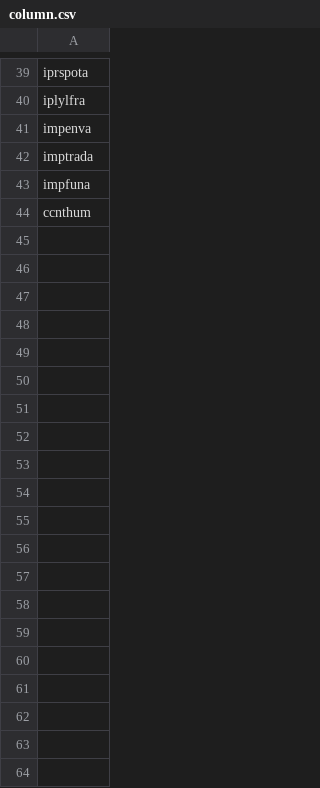
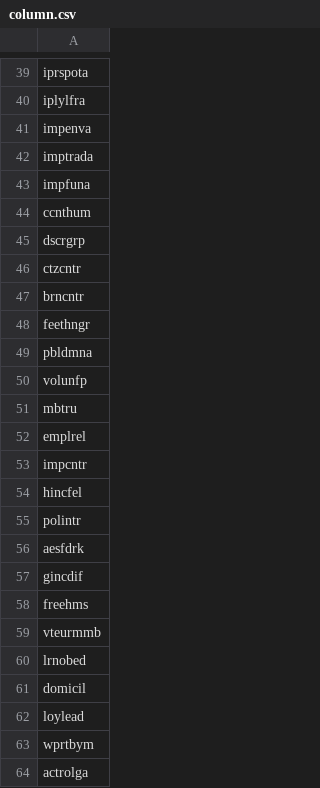
Before and after one commit to sergey19979999/Thesis, a CSV file: ESS11/column.csv, drawn as a sheet; only a part is shown, gaps mark what is left out.

```diff
--- a/ESS11/column.csv
+++ b/ESS11/column.csv
@@ -44 +44,21 @@ impfuna
 ccnthum
+dscrgrp
+ctzcntr
+brncntr
+feethngr
+pbldmna
+volunfp
+mbtru
+emplrel
+impcntr
+hincfel
+polintr
+aesfdrk
+gincdif
+freehms
+vteurmmb
+lrnobed
+domicil
+loylead
+wprtbym
+actrolga
```
Also changed, not shown: ESS11/missing_values.csv, 1 other file.
